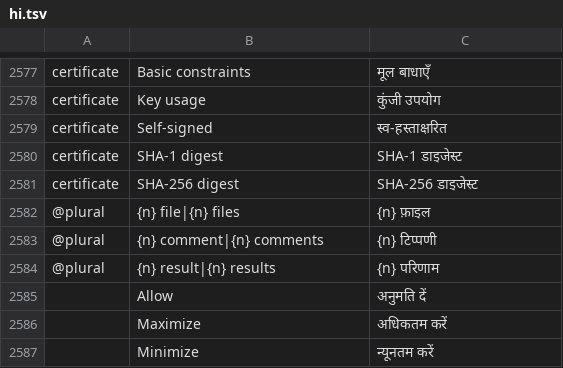
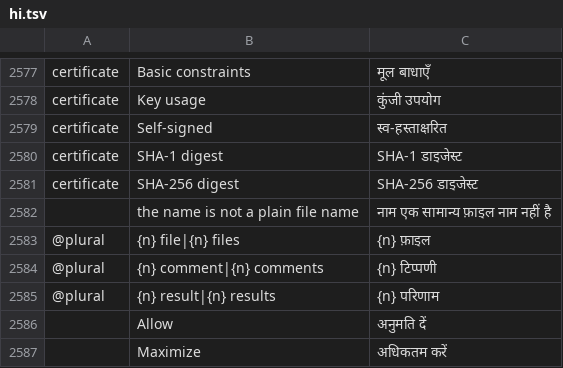
Before and after one commit to OddTony/clone.pdfcraft, a TSV file: crates/ui-egui/src/i18n/hi.tsv, drawn as a sheet; only a part is shown, gaps mark what is left out; the shorter side is filled out with more unchanged rows; the diff names each change by its address in the sheet, - before the commit and + after, or states it on an @@ line.

Commit message:
i18n: translate the plain-file-name validation literal in id, hi, ko, nl, da, sv and fi

```diff
--- a/crates/ui-egui/src/i18n/hi.tsv
+++ b/crates/ui-egui/src/i18n/hi.tsv
+row 2582:  | the name is not a plain file name | नाम एक सामान्य फ़ाइल नाम नहीं है
```
Also changed, not shown: crates/ui-egui/src/i18n/da.tsv, crates/ui-egui/src/i18n/fi.tsv, 4 other files.
